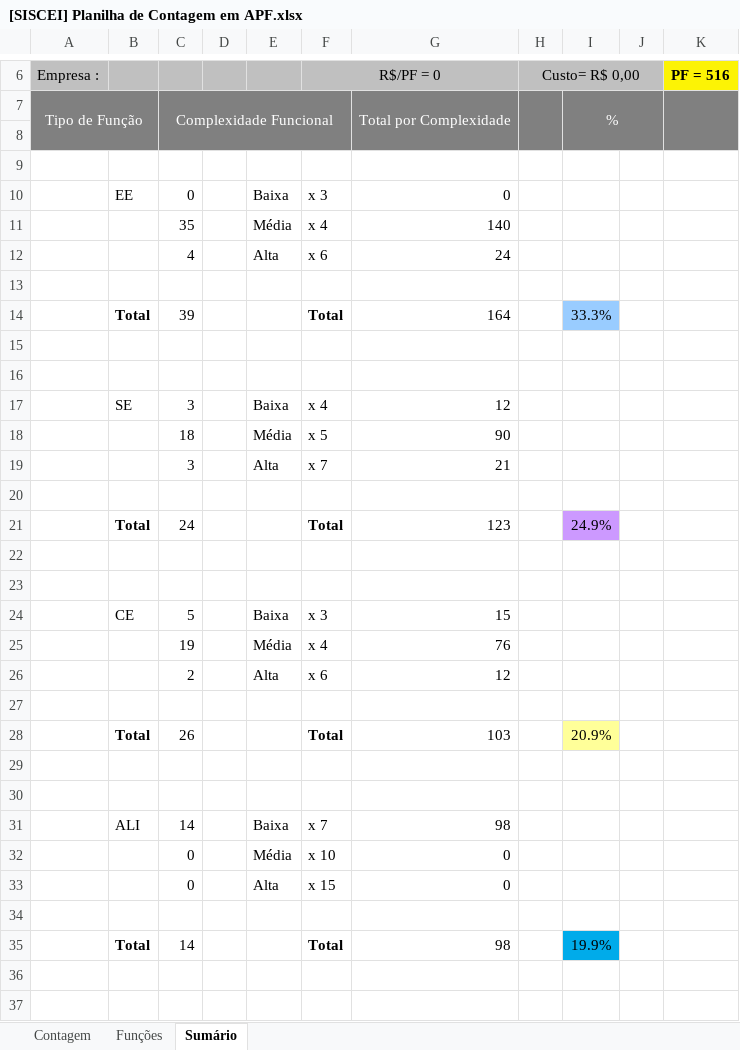
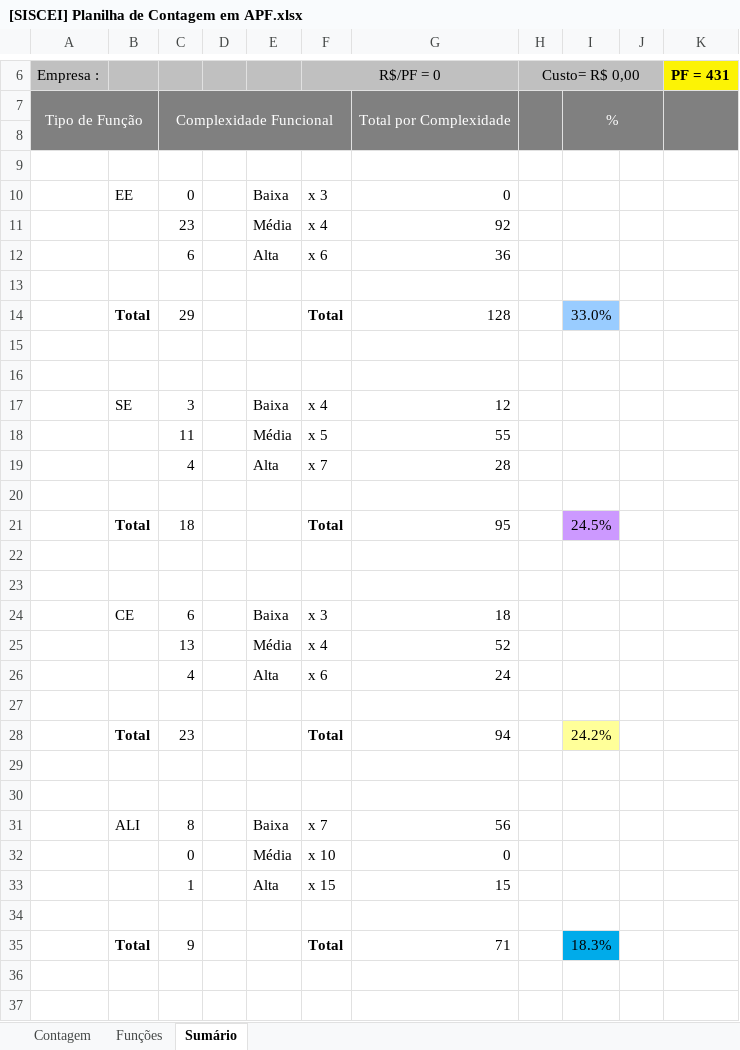
Before and after one commit to felipenami/SISCEI, an Excel workbook: 2-Requisitos/2.5-Planilha_de_Contagem/[SISCEI] Planilha de Contagem em APF.xlsx, sheet Sumário, drawn as a sheet; only a part is shown, gaps mark what is left out; values as stored, in another font and other column widths than the file's, no borders; charts and pictures not drawn; removed rows and columns are numbered as before the commit, all else as after; the diff covers the shown part only; the diff names each change by its address in the sheet, - before the commit and + after, or states it on an @@ line.

```diff
--- a/2-Requisitos/2.5-Planilha_de_Contagem/[SISCEI] Planilha de Contagem em APF.xlsx (sheet Sumário)
+++ b/2-Requisitos/2.5-Planilha_de_Contagem/[SISCEI] Planilha de Contagem em APF.xlsx (sheet Sumário)
-K6: PF = 516
+K6: PF = 431
-C11: 35
+C11: 23
-G11: 140
+G11: 92
-C12: 4
+C12: 6
-G12: 24
+G12: 36
-row 14:  | Total | 39 |  |  | Total | 164 |  | 33.3%
+row 14:  | Total | 29 |  |  | Total | 128 |  | 33.0%
-C18: 18
+C18: 11
-G18: 90
+G18: 55
-C19: 3
+C19: 4
-G19: 21
+G19: 28
-row 21:  | Total | 24 |  |  | Total | 123 |  | 24.9%
+row 21:  | Total | 18 |  |  | Total | 95 |  | 24.5%
-C24: 5
+C24: 6
-G24: 15
+G24: 18
-C25: 19
+C25: 13
-G25: 76
+G25: 52
-C26: 2
+C26: 4
-G26: 12
+G26: 24
-row 28:  | Total | 26 |  |  | Total | 103 |  | 20.9%
+row 28:  | Total | 23 |  |  | Total | 94 |  | 24.2%
-C31: 14
+C31: 8
-G31: 98
+G31: 56
-C33: 0
+C33: 1
-G33: 0
+G33: 15
-row 35:  | Total | 14 |  |  | Total | 98 |  | 19.9%
+row 35:  | Total | 9 |  |  | Total | 71 |  | 18.3%
```
Also changed, not shown: 1 added row, 1 removed row and 8 edited cells elsewhere in this sheet, sheet Funções, sheet Contagem, formulas that keep their value, hidden cells, charts or pictures, 17 other files.
